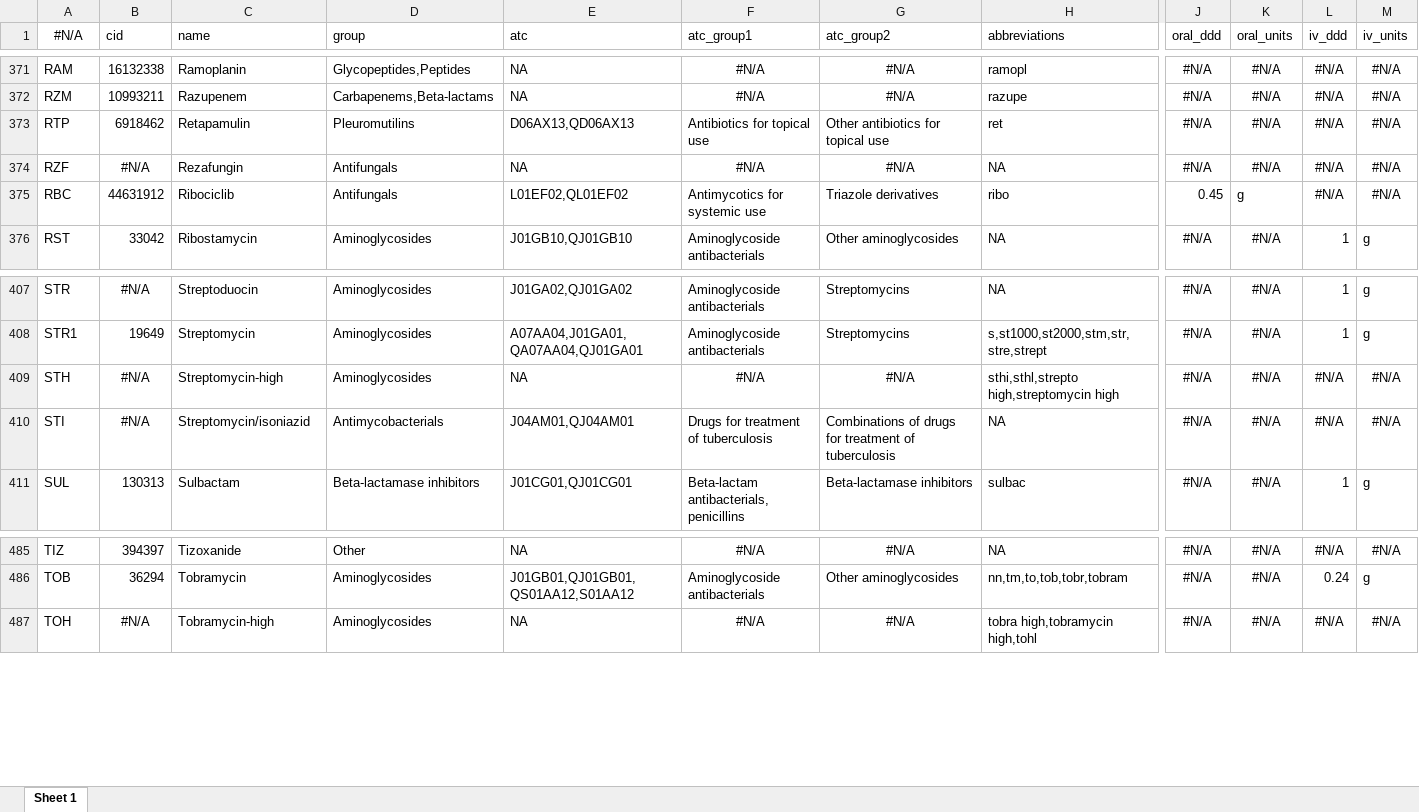
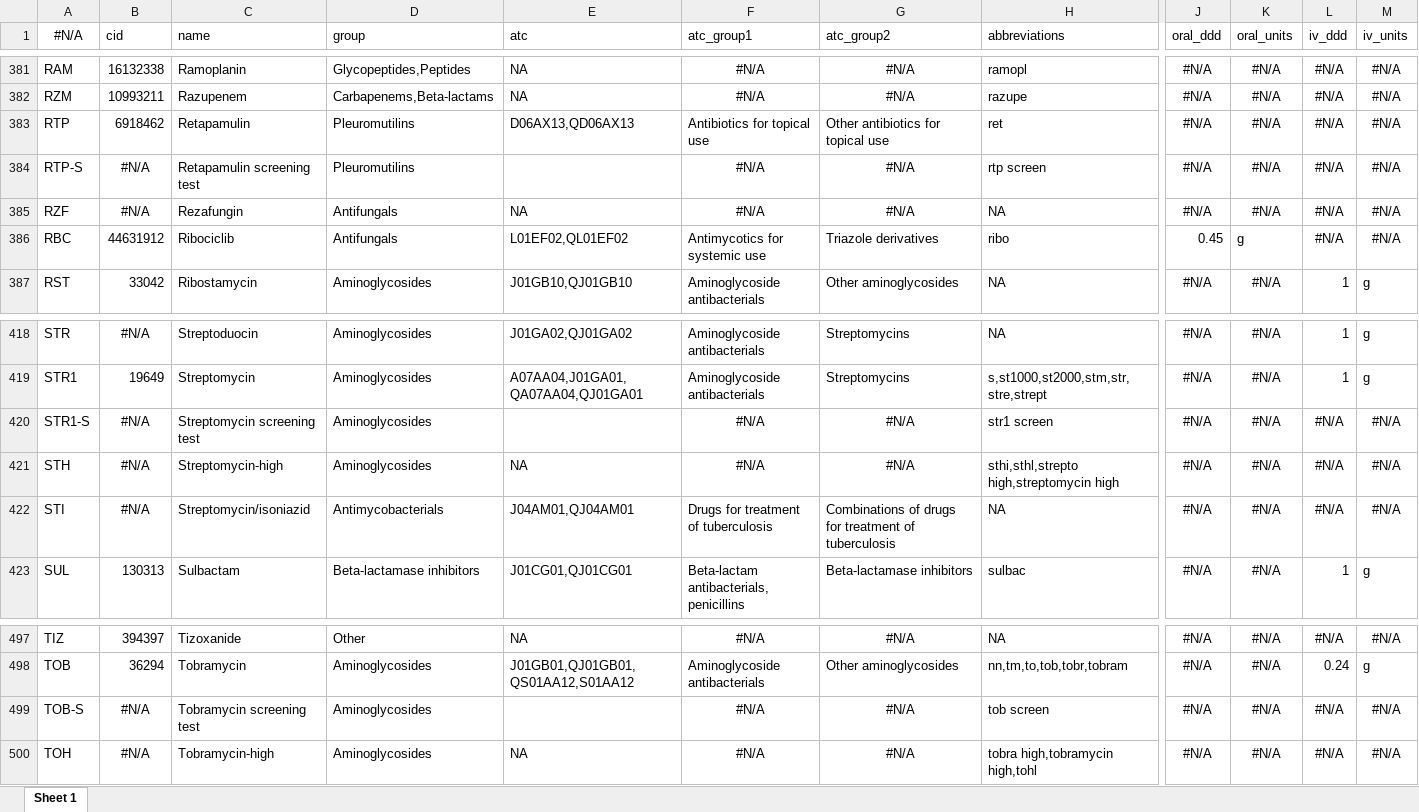
Before and after one commit to msberends/AMR, an Excel workbook: data-raw/datasets/antimicrobials.xlsx, sheet Sheet 1, drawn as a sheet; only a part is shown, gaps mark what is left out; values as stored, in another font and other column widths than the file's, no borders; rows hold the shown columns only; the diff covers the shown part only; the diff names each change by its address in the sheet, - before the commit and + after, or states it on an @@ line.

Commit message:
Set the order of sites in as.sir(), and add the veterinary sites
Sites now go from systemic, IV, meningitis, endocarditis, pneumonia and mastitis to UTI, topical and screen. A breakpoint without a site takes the position of "other", as both mean any site that is not listed next to it. A second site breaks a tie on the first one.

The veterinary sites are now fixed codes as well: mastitis (includes Mammary gland), respiratory, metritis, genital, soft tissue and wounds (includes Abscesses). Sites that are part of each other do not contradict.

site = "other" now leaves out every breakpoint limited to an indication, and prefers a breakpoint without a site.

A rebuild of clinical_breakpoints with this order gives the same data, so the same blocking rows stay.

```diff
--- a/data-raw/datasets/antimicrobials.xlsx (sheet Sheet 1)
+++ b/data-raw/datasets/antimicrobials.xlsx (sheet Sheet 1)
+row 384: RTP-S | #N/A | Retapamulin screening test | Pleuromutilins |  | #N/A | #N/A | rtp screen | #N/A | #N/A | #N/A | #N/A
+row 420: STR1-S | #N/A | Streptomycin screening test | Aminoglycosides |  | #N/A | #N/A | str1 screen | #N/A | #N/A | #N/A | #N/A
+row 499: TOB-S | #N/A | Tobramycin screening test | Aminoglycosides |  | #N/A | #N/A | tob screen | #N/A | #N/A | #N/A | #N/A
```
Also changed, not shown: 10 added rows elsewhere in this sheet, 27 other files.
